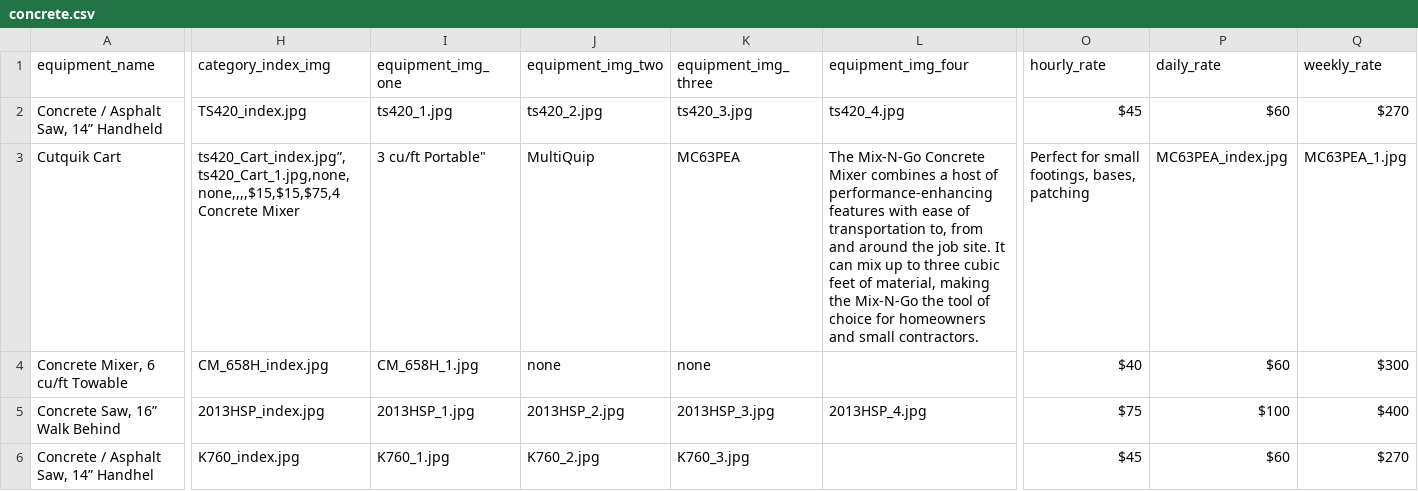
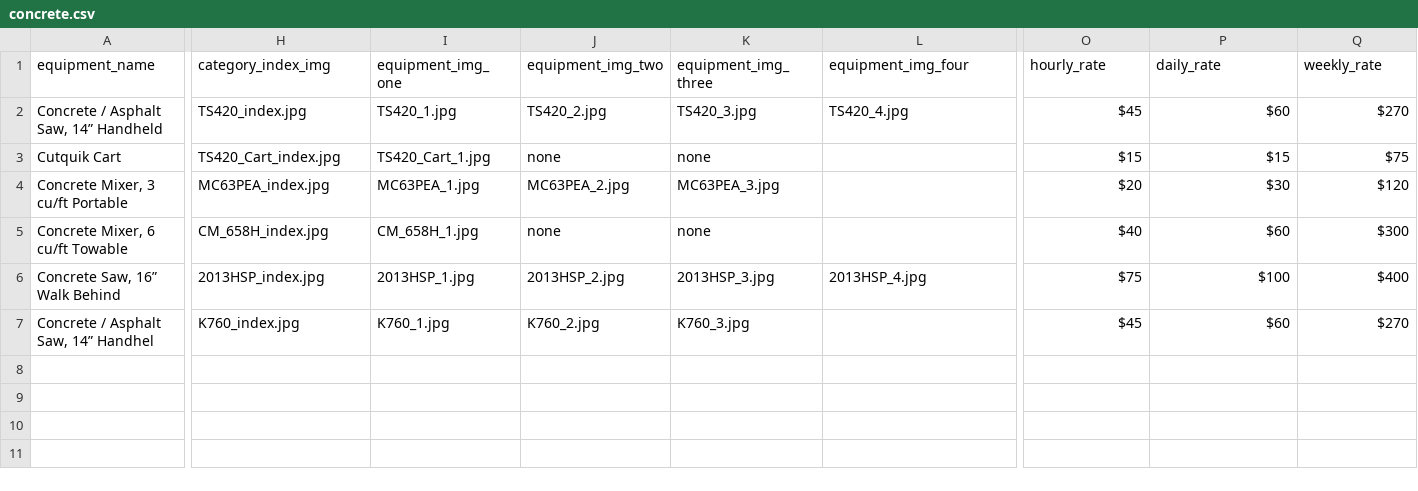
Before and after one commit to tobara/matthews_rentals, a CSV file: lib/seeds/concrete.csv, drawn as a sheet; only a part is shown, gaps mark what is left out; rows hold the shown columns only; ↵ is a line break in a cell; the diff covers the shown part only; the diff names each change by its address in the sheet, - before the commit and + after, or states it on an @@ line.

Commit message:
fixed stray

```diff
--- a/lib/seeds/concrete.csv
+++ b/lib/seeds/concrete.csv
-I2 (equipment_img_one): ts420_1.jpg
+I2 (equipment_img_one): TS420_1.jpg
-J2 (equipment_img_two): ts420_2.jpg
+J2 (equipment_img_two): TS420_2.jpg
-K2 (equipment_img_three): ts420_3.jpg
+K2 (equipment_img_three): TS420_3.jpg
-L2 (equipment_img_four): ts420_4.jpg
+L2 (equipment_img_four): TS420_4.jpg
-H3 (category_index_img): ts420_Cart_index.jpg”,ts420_Cart_1.jpg,none,none,,,,$15,$15,$75,4 ↵ Concrete Mixer
+H3 (category_index_img): TS420_Cart_index.jpg
-I3 (equipment_img_one): 3 cu/ft Portable"
+I3 (equipment_img_one): TS420_Cart_1.jpg
-J3 (equipment_img_two): MultiQuip
+J3 (equipment_img_two): none
-K3 (equipment_img_three): MC63PEA
+K3 (equipment_img_three): none
-L3 (equipment_img_four): The Mix-N-Go Concrete Mixer combines a host of performance-enhancing features with ease of transportation to, from and around the job site. It can mix up to three cubic feet of material, making the Mix-N-Go the tool of choice for homeowners and small contractors.
+L3 (equipment_img_four): (empty)
-O3 (hourly_rate): Perfect for small footings, bases, patching
+O3 (hourly_rate): $15
-P3 (daily_rate): MC63PEA_index.jpg
+P3 (daily_rate): $15
-Q3 (weekly_rate): MC63PEA_1.jpg
+Q3 (weekly_rate): $75
+row 4: Concrete Mixer, 3 cu/ft Portable | MC63PEA_index.jpg | MC63PEA_1.jpg | MC63PEA_2.jpg | MC63PEA_3.jpg |  | $20 | $30 | $120
```
Also changed, not shown: 8 edited cells elsewhere in this file.
